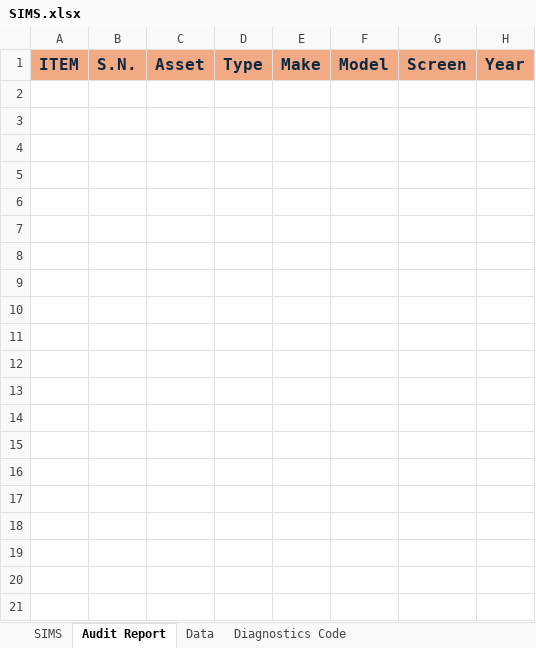
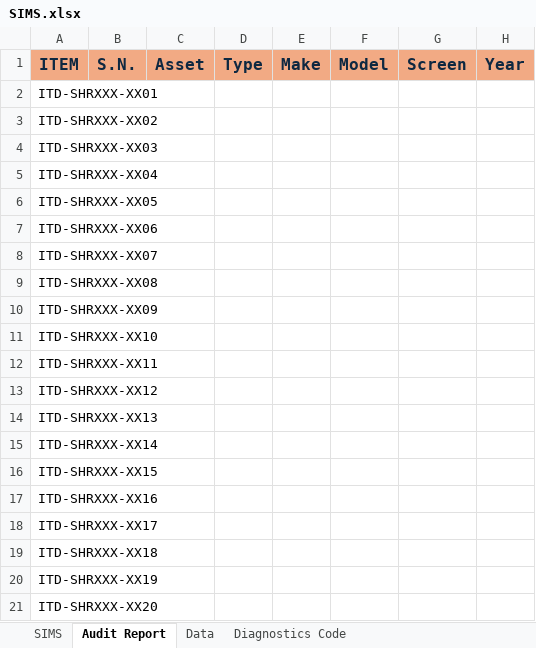
Before and after one commit to tomer-shuru/Audit, an Excel workbook: SIMS.xlsx, sheet Audit Report, drawn as a sheet; only a part is shown; values as stored, in another font and other column widths than the file's, no borders; rows hold the shown columns only; the diff covers the shown part only; the diff names each change by its address in the sheet, - before the commit and + after, or states it on an @@ line.

```diff
--- a/SIMS.xlsx (sheet Audit Report)
+++ b/SIMS.xlsx (sheet Audit Report)
+row 2: ITD-SHRXXX-XX01
+row 3: ITD-SHRXXX-XX02
+row 4: ITD-SHRXXX-XX03
+row 5: ITD-SHRXXX-XX04
+row 6: ITD-SHRXXX-XX05
+row 7: ITD-SHRXXX-XX06
+row 8: ITD-SHRXXX-XX07
+row 9: ITD-SHRXXX-XX08
+row 10: ITD-SHRXXX-XX09
+row 11: ITD-SHRXXX-XX10
+row 12: ITD-SHRXXX-XX11
+row 13: ITD-SHRXXX-XX12
+row 14: ITD-SHRXXX-XX13
+row 15: ITD-SHRXXX-XX14
+row 16: ITD-SHRXXX-XX15
+row 17: ITD-SHRXXX-XX16
+row 18: ITD-SHRXXX-XX17
+row 19: ITD-SHRXXX-XX18
+row 20: ITD-SHRXXX-XX19
+row 21: ITD-SHRXXX-XX20
```
Also changed, not shown: 629 added rows elsewhere in this sheet, sheet SIMS.
